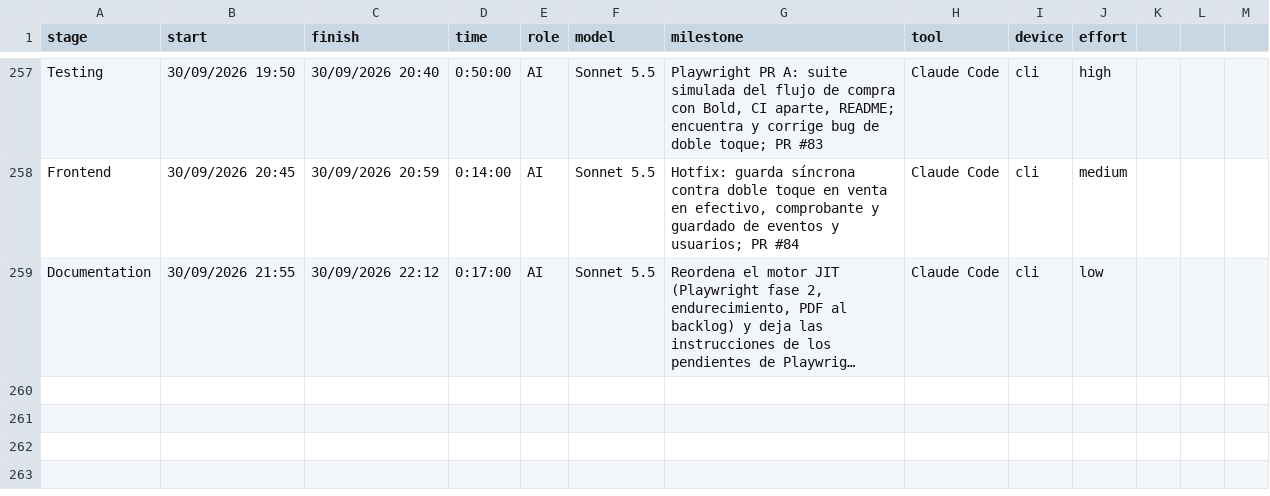
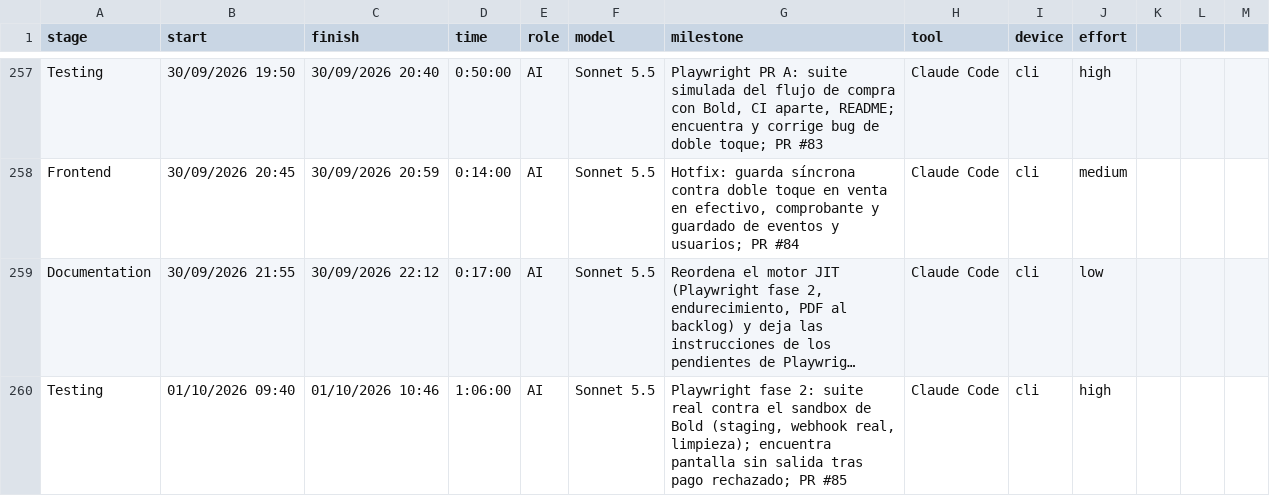
Before and after one commit to ocastelblanco/agora-letiende, a CSV file: docs/tracking.csv, drawn as a sheet; only a part is shown, gaps mark what is left out; long unchanged cells end in …; the diff names each change by its address in the sheet, - before the commit and + after, or states it on an @@ line.

```diff
--- a/docs/tracking.csv
+++ b/docs/tracking.csv
+row 260: Testing | 01/10/2026 09:40 | 01/10/2026 10:46 | 1:06:00 | AI | Sonnet 5.5 | Playwright fase 2: suite real contra el sandbox de Bold (staging, webhook real, limpieza); encuentra pantalla sin salida tras pago rechazado; PR #85 | Claude Code | cli | high
```
Also changed, not shown: 5 other files.
